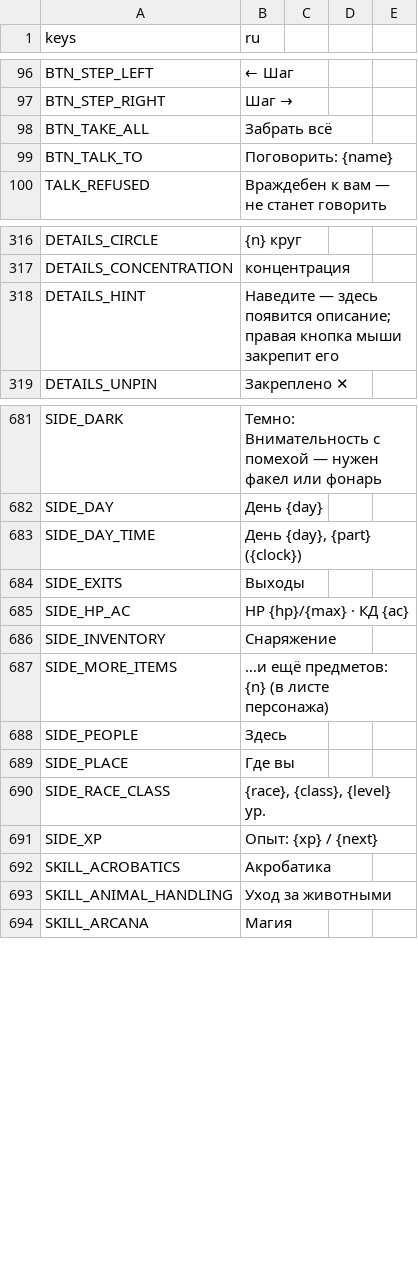
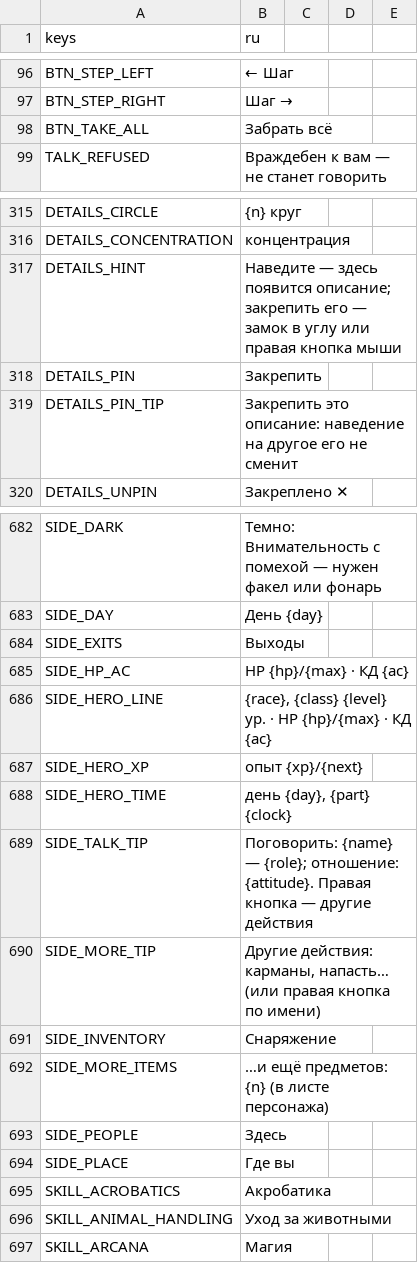
Before and after one commit to rapotekhin/dnd_llm, a CSV file: game/localization/strings.csv, drawn as a sheet; only a part is shown, gaps mark what is left out.

Commit message:
feat: the side panel 2.0 — a person or a creature in one row with its acts under «▾» or the right button, the exits and looks pinned under the list, full names, the hero in two lines, the lock pins the description (v0.7.22.23)
Коммит сделан с помощью ИИ-агента

```diff
--- a/game/localization/strings.csv
+++ b/game/localization/strings.csv
@@ -100,3 +100,2 @@ BTN_STEP_RIGHT,Шаг →
 BTN_TAKE_ALL,Забрать всё
-BTN_TALK_TO,Поговорить: {name}
 TALK_REFUSED,Враждебен к вам — не станет говорить
@@ -320,3 +319,5 @@ DETAILS_CIRCLE,{n} круг
 DETAILS_CONCENTRATION,концентрация
-DETAILS_HINT,Наведите — здесь появится описание; правая кнопка мыши закрепит его
+DETAILS_HINT,Наведите — здесь появится описание; закрепить его — замок в углу или правая кнопка мыши
+DETAILS_PIN,Закрепить
+DETAILS_PIN_TIP,"Закрепить это описание: наведение на другое его не сменит"
 DETAILS_UNPIN,Закреплено ✕
@@ -685,5 +686,9 @@ SIDE_DARK,Темно: Внимательность с помехой — нуж
 SIDE_DAY,День {day}
-SIDE_DAY_TIME,"День {day}, {part} ({clock})"
 SIDE_EXITS,Выходы
 SIDE_HP_AC,HP {hp}/{max} · КД {ac}
+SIDE_HERO_LINE,"{race}, {class} {level} ур. · HP {hp}/{max} · КД {ac}"
+SIDE_HERO_XP,опыт {xp}/{next}
+SIDE_HERO_TIME,"день {day}, {part} {clock}"
+SIDE_TALK_TIP,"Поговорить: {name} — {role}; отношение: {attitude}. Правая кнопка — другие действия"
+SIDE_MORE_TIP,"Другие действия: карманы, напасть… (или правая кнопка по имени)"
 SIDE_INVENTORY,Снаряжение
@@ -692,4 +697,2 @@ SIDE_PEOPLE,Здесь
 SIDE_PLACE,Где вы
-SIDE_RACE_CLASS,"{race}, {class}, {level} ур."
-SIDE_XP,Опыт: {xp} / {next}
 SKILL_ACROBATICS,Акробатика
```
Also changed, not shown: 15 other files.
